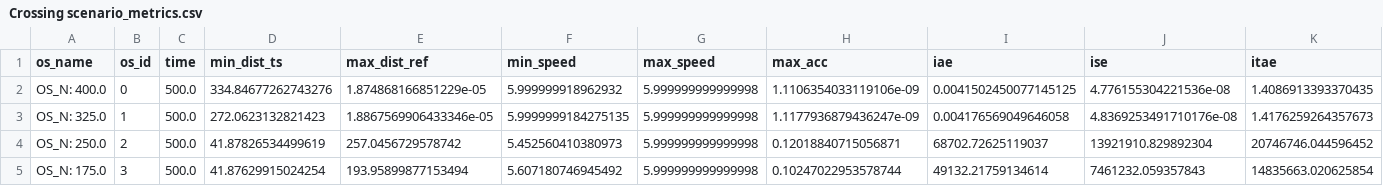
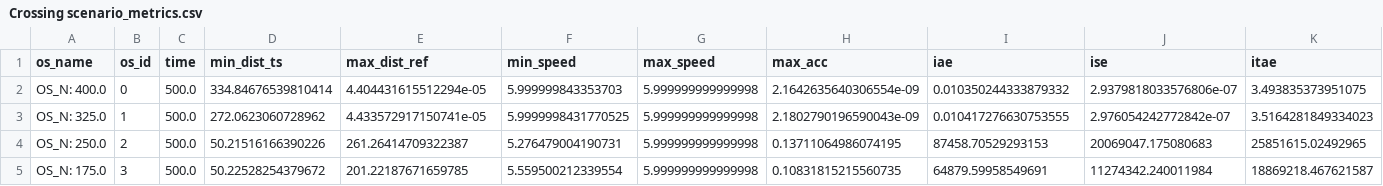
Before and after one commit to EirikKolas/Rapport-Master, a CSV file: fig/scenarios/metrics/Crossing scenario_metrics.csv, drawn as a sheet; only a part is shown; the diff covers the shown part only.

```diff
--- a/fig/scenarios/metrics/Crossing scenario_metrics.csv
+++ b/fig/scenarios/metrics/Crossing scenario_metrics.csv
@@ -1,5 +1,5 @@
 os_name,os_id,time,min_dist_ts,max_dist_ref,min_speed,max_speed,max_acc,iae,ise,itae
-OS_N: 400.0,0,500.0,334.84677262743276,1.874868166851229e-05,5.999999918962932,5.999999999999998,1.1106354033119106e-09,0.0041502450077145125,4.776155304221536e-08,1.4086913393370435
-OS_N: 325.0,1,500.0,272.0623132821423,1.8867569906433346e-05,5.9999999184275135,5.999999999999998,1.1177936879436247e-09,0.004176569049646058,4.8369253491710176e-08,1.4176259264357673
-OS_N: 250.0,2,500.0,41.87826534499619,257.0456729578742,5.452560410380973,5.999999999999998,0.12018840715056871,68702.72625119037,13921910.829892304,20746746.044596452
-OS_N: 175.0,3,500.0,41.87629915024254,193.95899877153494,5.607180746945492,5.999999999999998,0.10247022953578744,49132.21759134614,7461232.059357843,14835663.020625854
+OS_N: 400.0,0,500.0,334.84676539810414,4.404431615512294e-05,5.999999843353703,5.999999999999998,2.1642635640306554e-09,0.010350244333879332,2.9379818033576806e-07,3.493835373951075
+OS_N: 325.0,1,500.0,272.0623060728962,4.433572917150741e-05,5.9999998431770525,5.999999999999998,2.1802790196590043e-09,0.010417276630753555,2.976054242772842e-07,3.5164281849334023
+OS_N: 250.0,2,500.0,50.21516166390226,261.26414709322387,5.276479004190731,5.999999999999998,0.13711064986074195,87458.70529293153,20069047.175080683,25851615.02492965
+OS_N: 175.0,3,500.0,50.22528254379672,201.22187671659785,5.559500212339554,5.999999999999998,0.10831815215560735,64879.59958549691,11274342.240011984,18869218.467621587
```
Also changed, not shown: 35 edited cells elsewhere in this file, fig/scenarios/metrics/Head on scenario_metrics.csv, fig/scenarios/metrics/Overtaking scenario_metrics.csv, 41 other files.
